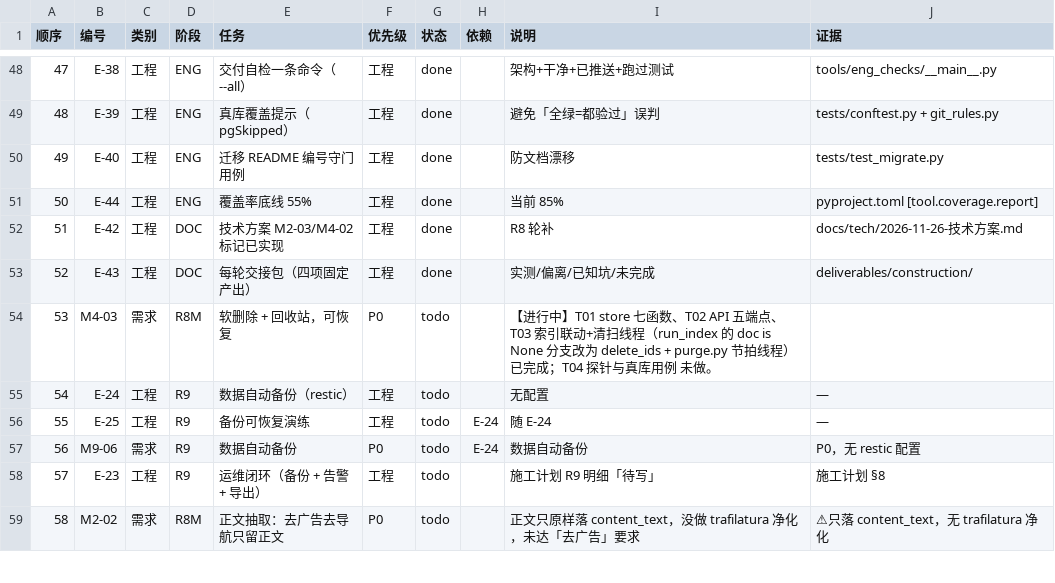
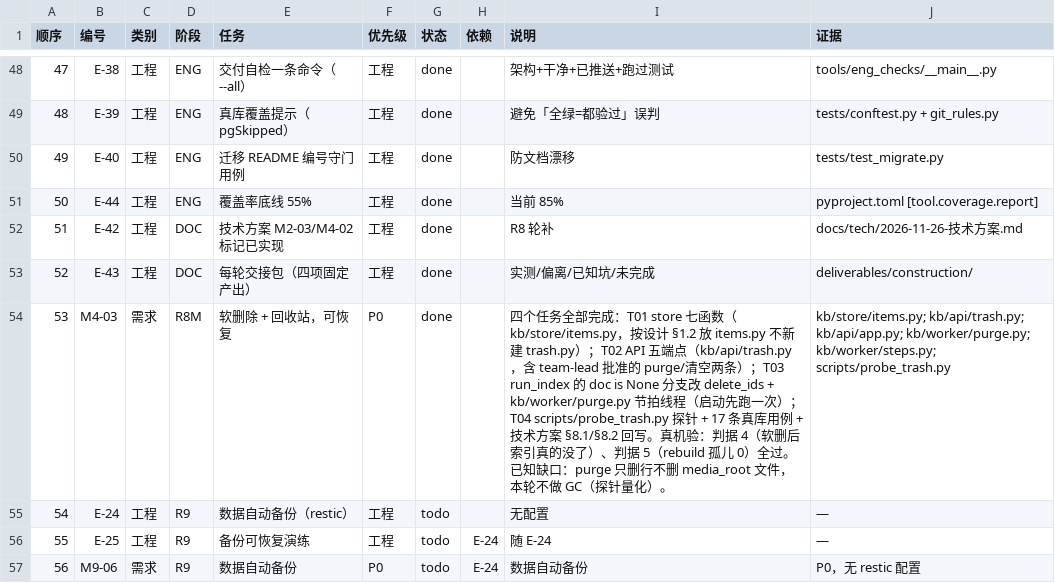
Before and after one commit to cooler1oo/knowledge-base, a CSV file: 任务总表-2026-11-28.csv, drawn as a sheet; only a part is shown, gaps mark what is left out; the shorter side is filled out with more unchanged rows.

```diff
--- a/任务总表-2026-11-28.csv
+++ b/任务总表-2026-11-28.csv
@@ -53,3 +53,3 @@
 52,E-43,工程,DOC,每轮交接包（四项固定产出）,工程,done,,实测/偏离/已知坑/未完成,deliverables/construction/
-53,M4-03,需求,R8M,软删除 + 回收站，可恢复,P0,todo,,【进行中】T01 store 七函数、T02 API 五端点、T03 索引联动+清扫线程（run_index 的 doc is None 分支改为 delete_ids + purge.py 节拍线程）已完成；T04 探针与真库用例 未做。,
+53,M4-03,需求,R8M,软删除 + 回收站，可恢复,P0,done,,四个任务全部完成：T01 store 七函数（kb/store/items.py，按设计 §1.2 放 items.py 不新建 trash.py）；T02 API 五端点（kb/api/trash.py，含 team-lead 批准的 purge/清空两条）；T03 run_index 的 doc is None 分支改 delete_ids + kb/worker/purge.py 节拍线程（启动先跑一次）；T04 scripts/probe_trash.py 探针 + 17 条真库用例 + 技术方案 §8.1/§8.2 回写。真机验：判据 4（软删后索引真的没了）、判据 5（rebuild 孤儿 0）全过。已知缺口：purge 只删行不删 media_root 文件，本轮不做 GC（探针量化）。,kb/store/items.py; kb/api/trash.py; kb/api/app.py; kb/worker/purge.py; kb/worker/steps.py; scripts/probe_trash.py
 54,E-24,工程,R9,数据自动备份（restic）,工程,todo,,无配置,—
```
Also changed, not shown: 3 other files.
